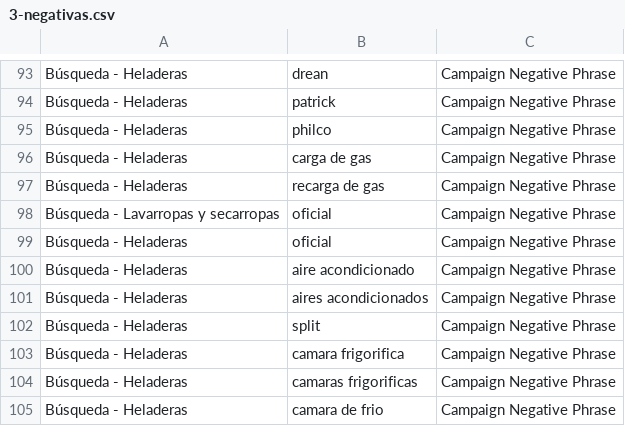
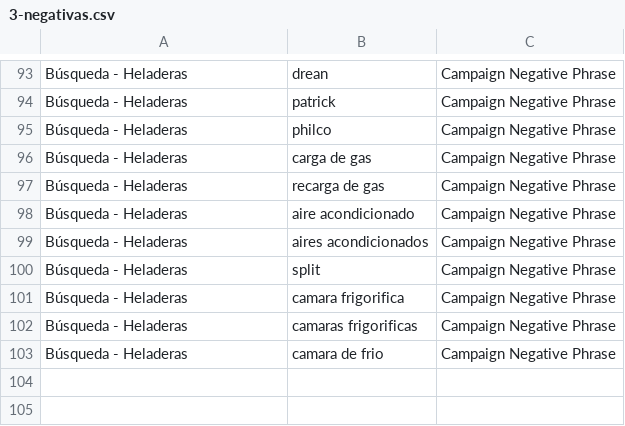
Before and after one commit to natarusWAI/grupotecnico-web, a CSV file: docs/ads/3-negativas.csv, drawn as a sheet; only a part is shown, gaps mark what is left out.

```diff
--- a/docs/ads/3-negativas.csv
+++ b/docs/ads/3-negativas.csv
@@ -97,4 +97,2 @@ Búsqueda - Heladeras,carga de gas,Campaign Negative Phrase
 Búsqueda - Heladeras,recarga de gas,Campaign Negative Phrase
-Búsqueda - Lavarropas y secarropas,oficial,Campaign Negative Phrase
-Búsqueda - Heladeras,oficial,Campaign Negative Phrase
 Búsqueda - Heladeras,aire acondicionado,Campaign Negative Phrase
```
Also changed, not shown: 2 other files.
